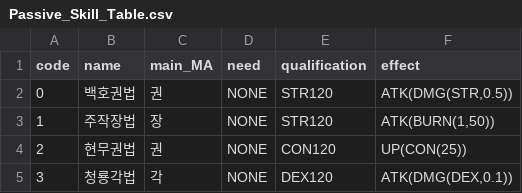
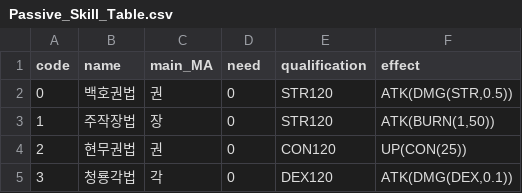
Before and after one commit to WOOD22/Daedomumun, a CSV file: Assets/Resources/DataBase/CSV/Passive_Skill_Table.csv, drawn as a sheet.

```diff
--- a/Assets/Resources/DataBase/CSV/Passive_Skill_Table.csv
+++ b/Assets/Resources/DataBase/CSV/Passive_Skill_Table.csv
@@ -1,5 +1,5 @@
 code,name,main_MA,need,qualification,effect
-0,백호권법,권,NONE,STR120,"ATK(DMG(STR,0.5))"
-1,주작장법,장,NONE,STR120,"ATK(BURN(1,50))"
-2,현무권법,권,NONE,CON120,UP(CON(25))
-3,청룡각법,각,NONE,DEX120,"ATK(DMG(DEX,0.1))"
+0,백호권법,권,0,STR120,"ATK(DMG(STR,0.5))"
+1,주작장법,장,0,STR120,"ATK(BURN(1,50))"
+2,현무권법,권,0,CON120,UP(CON(25))
+3,청룡각법,각,0,DEX120,"ATK(DMG(DEX,0.1))"
```
Also changed, not shown: 4 other files.
